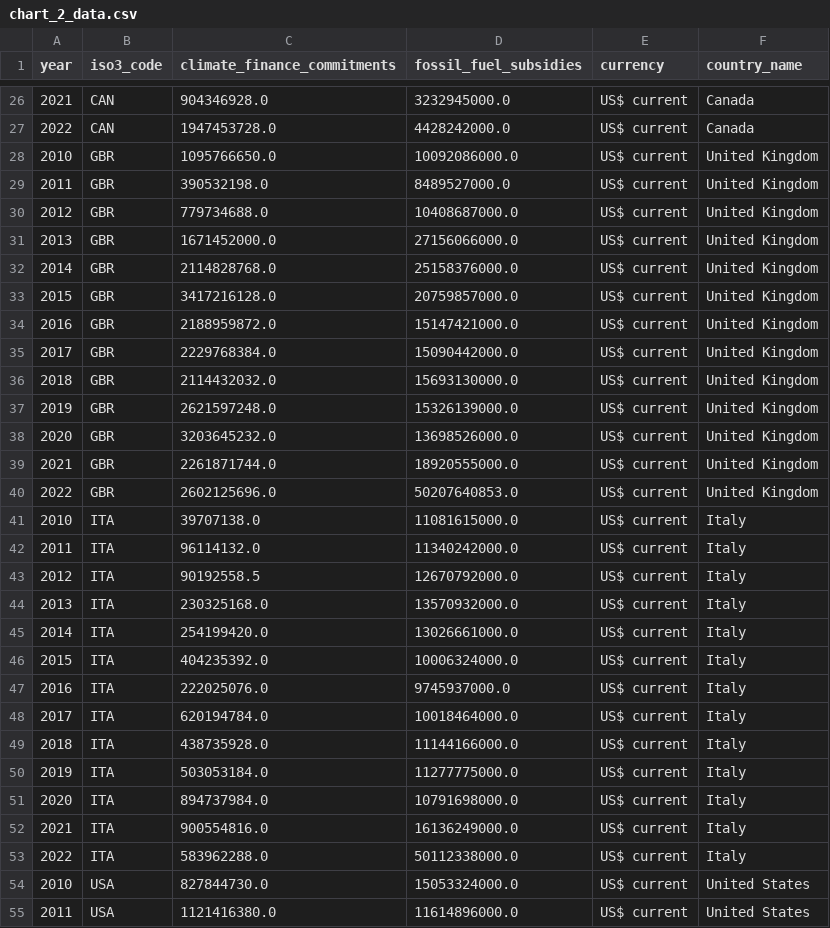
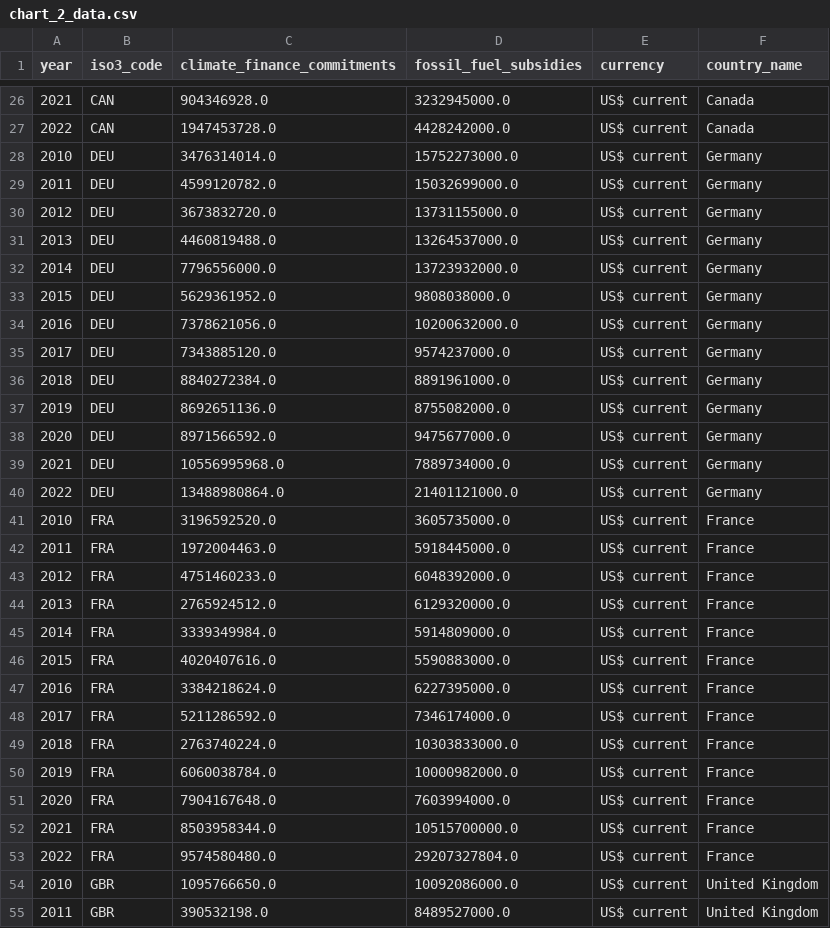
Before and after one commit to ONEcampaign/fossil_fuel_subsidies, a CSV file: output/chart_2_data.csv, drawn as a sheet; only a part is shown, gaps mark what is left out; the shorter side is filled out with more unchanged rows.

```diff
--- a/output/chart_2_data.csv
+++ b/output/chart_2_data.csv
@@ -27,2 +27,28 @@ year,iso3_code,climate_finance_commitments,fossil_fuel_subsidies,currency,countr
 2022,CAN,1947453728.0,4428242000.0,US$ current,Canada
+2010,DEU,3476314014.0,15752273000.0,US$ current,Germany
+2011,DEU,4599120782.0,15032699000.0,US$ current,Germany
+2012,DEU,3673832720.0,13731155000.0,US$ current,Germany
+2013,DEU,4460819488.0,13264537000.0,US$ current,Germany
+2014,DEU,7796556000.0,13723932000.0,US$ current,Germany
+2015,DEU,5629361952.0,9808038000.0,US$ current,Germany
+2016,DEU,7378621056.0,10200632000.0,US$ current,Germany
+2017,DEU,7343885120.0,9574237000.0,US$ current,Germany
+2018,DEU,8840272384.0,8891961000.0,US$ current,Germany
+2019,DEU,8692651136.0,8755082000.0,US$ current,Germany
+2020,DEU,8971566592.0,9475677000.0,US$ current,Germany
+2021,DEU,10556995968.0,7889734000.0,US$ current,Germany
+2022,DEU,13488980864.0,21401121000.0,US$ current,Germany
+2010,FRA,3196592520.0,3605735000.0,US$ current,France
+2011,FRA,1972004463.0,5918445000.0,US$ current,France
+2012,FRA,4751460233.0,6048392000.0,US$ current,France
+2013,FRA,2765924512.0,6129320000.0,US$ current,France
+2014,FRA,3339349984.0,5914809000.0,US$ current,France
+2015,FRA,4020407616.0,5590883000.0,US$ current,France
+2016,FRA,3384218624.0,6227395000.0,US$ current,France
+2017,FRA,5211286592.0,7346174000.0,US$ current,France
+2018,FRA,2763740224.0,10303833000.0,US$ current,France
+2019,FRA,6060038784.0,10000982000.0,US$ current,France
+2020,FRA,7904167648.0,7603994000.0,US$ current,France
+2021,FRA,8503958344.0,10515700000.0,US$ current,France
+2022,FRA,9574580480.0,29207327804.0,US$ current,France
 2010,GBR,1095766650.0,10092086000.0,US$ current,United Kingdom
```
Also changed, not shown: 1 other file.
